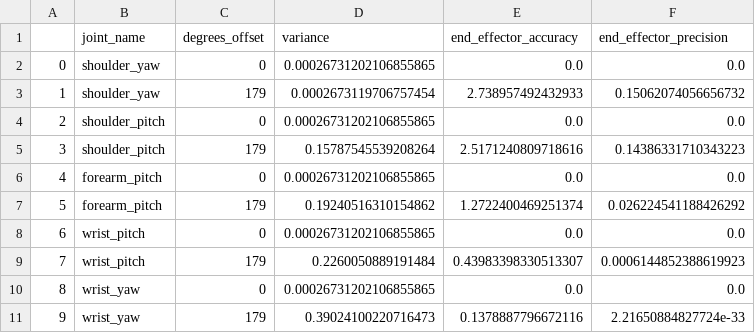
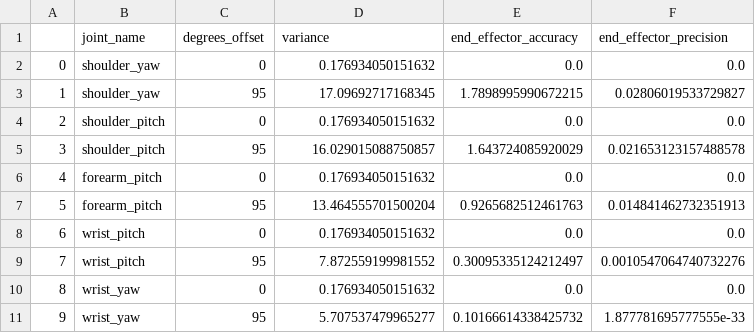
Before and after one commit to AmyPhung/arm_slam_calibration, a CSV file: min_variance_calibration/results/sweep_joint_errors/joint_results.csv, drawn as a sheet.

```diff
--- a/min_variance_calibration/results/sweep_joint_errors/joint_results.csv
+++ b/min_variance_calibration/results/sweep_joint_errors/joint_results.csv
@@ -1,11 +1,11 @@
 ,joint_name,degrees_offset,variance,end_effector_accuracy,end_effector_precision
-0,shoulder_yaw,0,0.00026731202106855865,0.0,0.0
-1,shoulder_yaw,179,0.0002673119706757454,2.738957492432933,0.15062074056656732
-2,shoulder_pitch,0,0.00026731202106855865,0.0,0.0
-3,shoulder_pitch,179,0.15787545539208264,2.5171240809718616,0.14386331710343223
-4,forearm_pitch,0,0.00026731202106855865,0.0,0.0
-5,forearm_pitch,179,0.19240516310154862,1.2722400469251374,0.026224541188426292
-6,wrist_pitch,0,0.00026731202106855865,0.0,0.0
-7,wrist_pitch,179,0.2260050889191484,0.43983398330513307,0.0006144852388619923
-8,wrist_yaw,0,0.00026731202106855865,0.0,0.0
-9,wrist_yaw,179,0.39024100220716473,0.1378887796672116,2.21650884827724e-33
+0,shoulder_yaw,0,0.176934050151632,0.0,0.0
+1,shoulder_yaw,95,17.09692717168345,1.7898995990672215,0.02806019533729827
+2,shoulder_pitch,0,0.176934050151632,0.0,0.0
+3,shoulder_pitch,95,16.029015088750857,1.643724085920029,0.021653123157488578
+4,forearm_pitch,0,0.176934050151632,0.0,0.0
+5,forearm_pitch,95,13.464555701500204,0.9265682512461763,0.014841462732351913
+6,wrist_pitch,0,0.176934050151632,0.0,0.0
+7,wrist_pitch,95,7.872559199981552,0.30095335124212497,0.0010547064740732276
+8,wrist_yaw,0,0.176934050151632,0.0,0.0
+9,wrist_yaw,95,5.707537479965277,0.10166614338425732,1.877781695777555e-33
```
Also changed, not shown: 10 other files.
